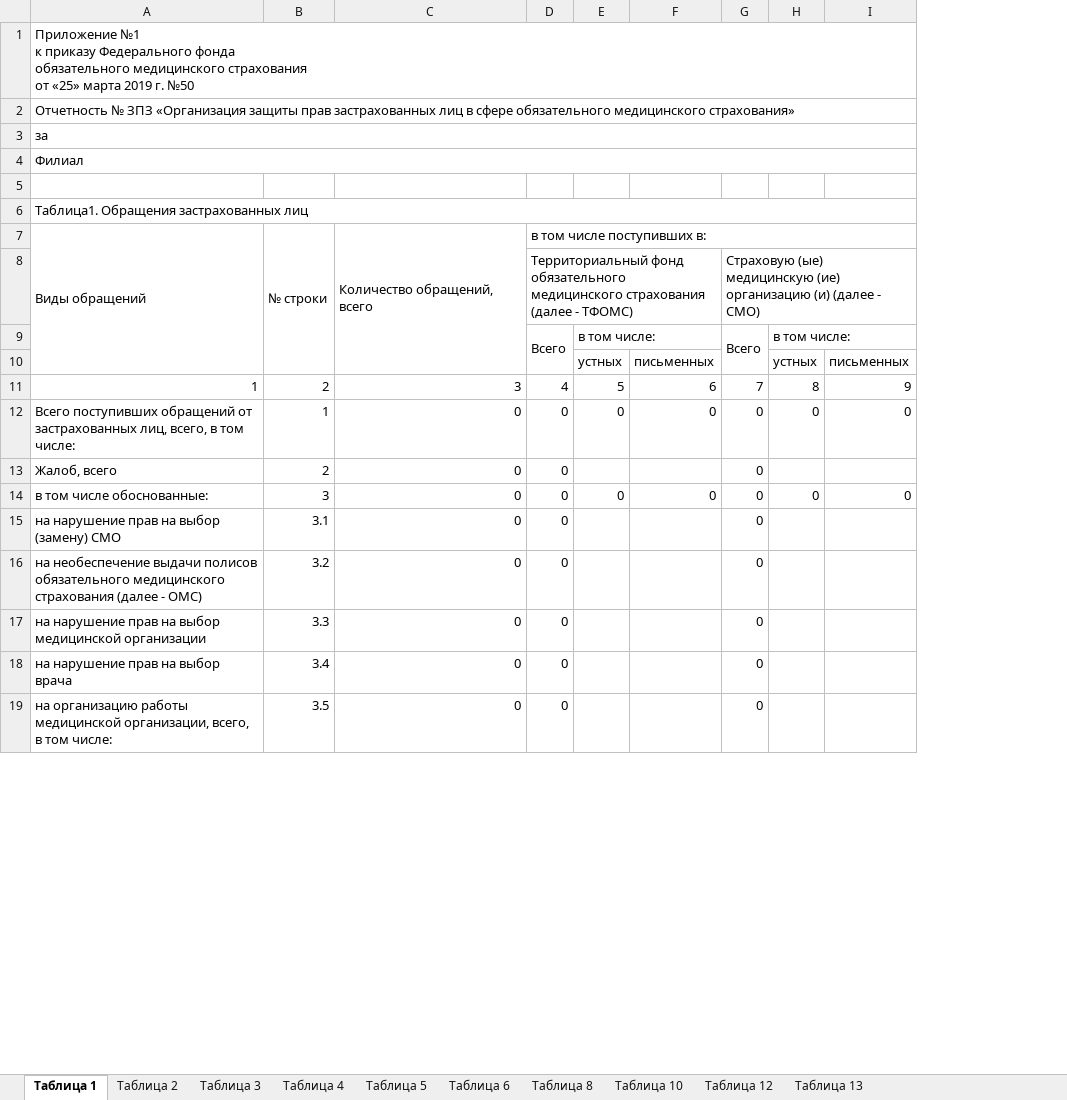
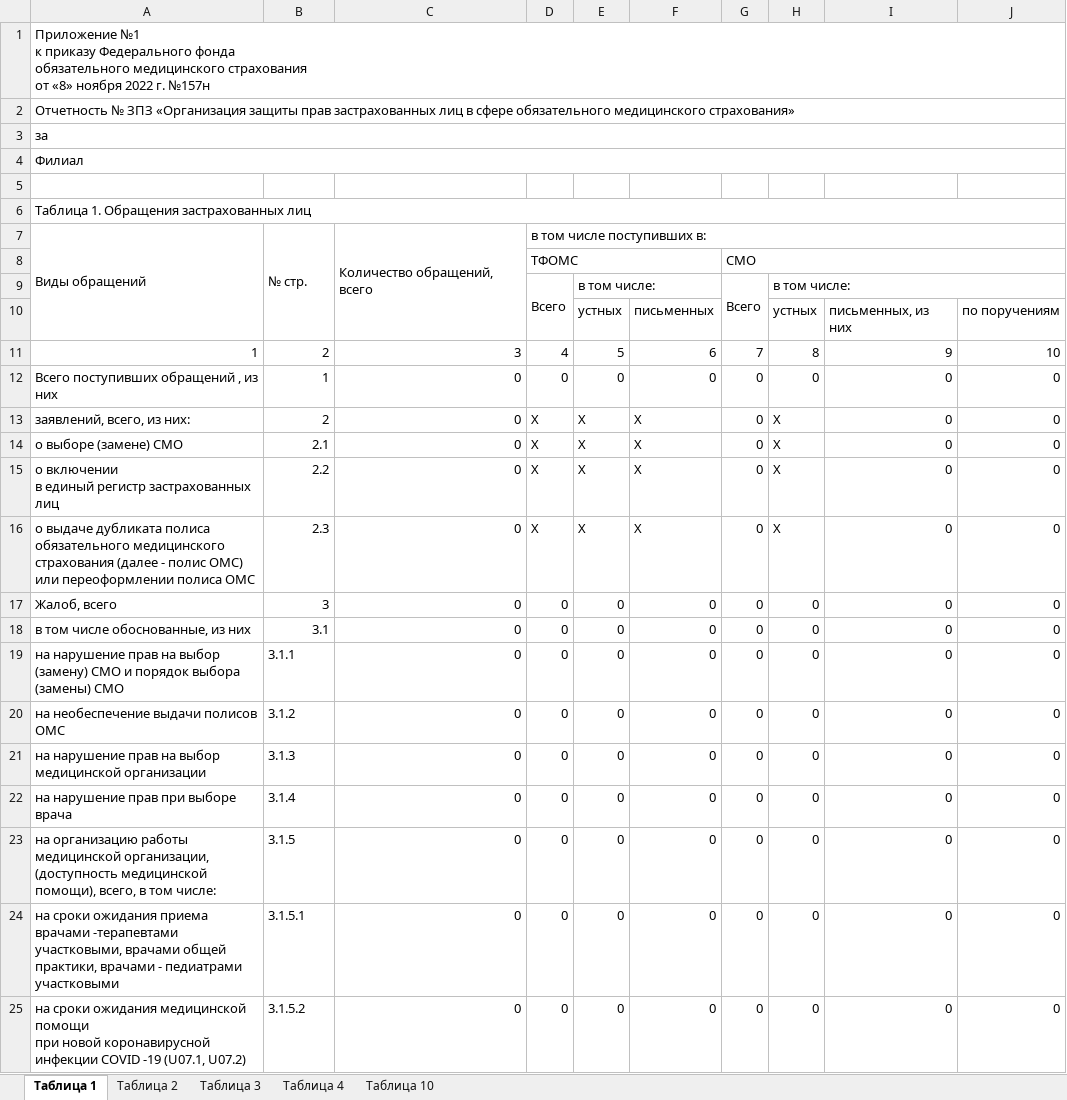
Before and after one commit to MoDoRuGG/KmsReportWS, an Excel workbook: KmsReportWS/client-update/Template/zpz.xlsx, sheet Таблица 1, drawn as a sheet; only a part is shown; values as stored, in another font and other column widths than the file's, no cell formats; removed rows and columns are numbered as before the commit, all else as after; ↵ is a line break in a cell; the diff covers the shown part only; the diff names each change by its address in the sheet, - before the commit and + after, or states it on an @@ line.

```diff
--- a/KmsReportWS/client-update/Template/zpz.xlsx (sheet Таблица 1)
+++ b/KmsReportWS/client-update/Template/zpz.xlsx (sheet Таблица 1)
-sheet tab: Таблица 5
-sheet tab: Таблица 6
-sheet tab: Таблица 8
-sheet tab: Таблица 12
-sheet tab: Таблица 13
-column E, rows 9-14: в том числе: | устных | 5 | 0 |  | 0
-column F, rows 10-14: письменных | 6 | 0 |  | 0
+column E, rows 9-13: в том числе: | устных | 5 | 0 | X; rows 17-18: 0 | 0; rows 20-23: all 0
+column F, rows 10-13: письменных | 6 | 0 | X; rows 17-18: 0 | 0; rows 20-23: all 0
-column H, rows 9-14: в том числе: | устных | 8 | 0 |  | 0
-column I, rows 10-14: письменных | 9 | 0 |  | 0
+column H, rows 9-13: в том числе: | устных | 8 | 0 | X; rows 17-18: 0 | 0; rows 20-23: all 0
+column I, rows 10-13: письменных, из них | 9 | 0 | 0; rows 17-18: 0 | 0; rows 20-23: all 0
+column J, rows 10-13: по поручениям | 10 | 0 | 0; rows 17-18: 0 | 0; rows 20-23: all 0
-A1: …страхования ↵ от «25» марта 2019 г. №50
+A1: …страхования ↵ от «8» ноября 2022 г. №157н
-A6: Таблица1. Обращения застрахованных лиц
+A6: Таблица 1. Обращения застрахованных лиц
-B7: № строки
+B7: № стр.
-row 8:  |  |  | Территориальный фонд обязательного медицинского страхования (далее - ТФОМС) |  |  | Страховую (ые) медицинскую (ие) организацию (и) (далее - СМО)
+row 8:  |  |  | ТФОМС |  |  | СМО
-A12: …поступивших обращений от застрахованных лиц, всего, в том числе:
+A12: …поступивших обращений , из них
-A13: Жалоб, всего
+A13: заявлений, всего, из них:
-D13: 0
+D13: X
+row 14: о выборе (замене) СМО | 2.1 | 0 | X | X | X | 0 | X | 0 | 0
+row 15: о включении ↵ в единый регистр застрахованных лиц | 2.2 | 0 | X | X | X | 0 | X | 0 | 0
+row 16: о выдаче дубликата полиса обязательного медицинского страхования (далее - полис ОМС) или переоформлении полиса ОМС | 2.3 | 0 | X | X | X | 0 | X | 0 | 0
-A17: в том числе обоснованные:
+A17: Жалоб, всего
-A18: на нарушение прав на выбор (замену) СМО
+A18: в том числе обоснованные, из них
+row 19: на нарушение прав на выбор (замену) СМО и порядок выбора (замены) СМО | 3.1.1 | 0 | 0 | 0 | 0 | 0 | 0 | 0 | 0
-A20: …выдачи полисов обязательного медицинского страхования (далее - ОМС)
+A20: …выдачи полисов ОМС
-B20: 3.2
+B20: 3.1.2
-B21: 3.3
+B21: 3.1.3
-A22: на нарушение прав на выбор врача
+A22: на нарушение прав при выборе врача
-B22: 3.4
+B22: 3.1.4
-A23: …медицинской организации, всего, ↵ в…
+A23: …медицинской организации, (доступность медицинской помощи), всего, в…
-B23: 3.5
+B23: 3.1.5
+row 24: на сроки ожидания приема врачами -терапевтами участковыми, врачами общей практики, врачами - педиатрами участковыми | 3.1.5.1 | 0 | 0 | 0 | 0 | 0 | 0 | 0 | 0
+row 25: на сроки ожидания медицинской помощи ↵ при новой коронавирусной инфекции COVID -19 (U07.1, U07.2) | 3.1.5.2 | 0 | 0 | 0 | 0 | 0 | 0 | 0 | 0
```
Also changed, not shown: 24 added rows, 1 removed row and 57 edited cells elsewhere in this sheet, sheet Таблица 10, sheet Таблица 3, sheet Таблица 2, sheet Таблица 4, cell formats, formulas that keep their value, 9 other files.
